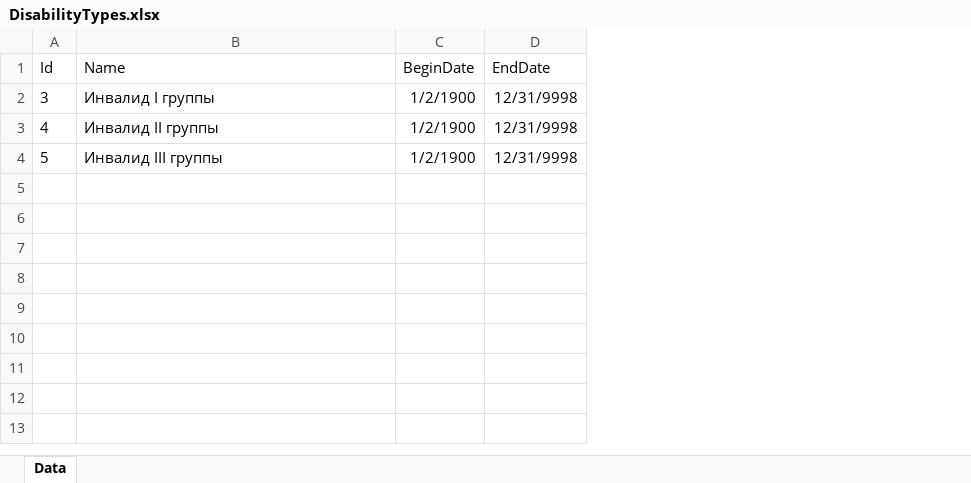
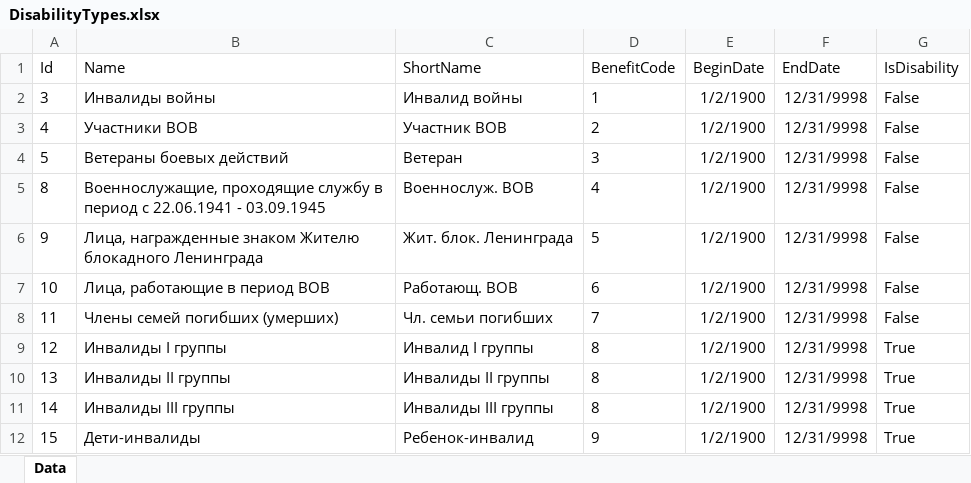
Before and after one commit to Demarsch/ChildCare, an Excel workbook: DatabaseUpdate/ExcelFiles/DisabilityTypes.xlsx, sheet Data, drawn as a sheet; values as stored, in another font and other column widths than the file's, no borders; the diff names each change by its address in the sheet, - before the commit and + after, or states it on an @@ line.

```diff
--- a/DatabaseUpdate/ExcelFiles/DisabilityTypes.xlsx (sheet Data)
+++ b/DatabaseUpdate/ExcelFiles/DisabilityTypes.xlsx (sheet Data)
+column C (ShortName), rows 2-4: Инвалид войны | Участник ВОВ | Ветеран
+column D (BenefitCode), rows 2-4: 1 | 2 | 3
+column G (IsDisability), rows 2-4: all False
-B2 (Name): Инвалид I группы
+B2 (Name): Инвалиды войны
-B3 (Name): Инвалид II группы
+B3 (Name): Участники ВОВ
-B4 (Name): Инвалид III группы
+B4 (Name): Ветераны боевых действий
+row 5: 8 | Военнослужащие, проходящие службу в период с 22.06.1941 - 03.09.1945 | Военнослуж. ВОВ | 4 | 1/2/1900 | 12/31/9998 | False
+row 6: 9 | Лица, награжденные знаком Жителю блокадного Ленинграда | Жит. блок. Ленинграда | 5 | 1/2/1900 | 12/31/9998 | False
+row 7: 10 | Лица, работающие в период ВОВ | Работающ. ВОВ | 6 | 1/2/1900 | 12/31/9998 | False
+row 8: 11 | Члены семей погибших (умерших) | Чл. семьи погибших | 7 | 1/2/1900 | 12/31/9998 | False
+row 9: 12 | Инвалиды I группы | Инвалид I группы | 8 | 1/2/1900 | 12/31/9998 | True
+row 10: 13 | Инвалиды II группы | Инвалиды II группы | 8 | 1/2/1900 | 12/31/9998 | True
+row 11: 14 | Инвалиды III группы | Инвалиды III группы | 8 | 1/2/1900 | 12/31/9998 | True
+row 12: 15 | Дети-инвалиды | Ребенок-инвалид | 9 | 1/2/1900 | 12/31/9998 | True
```
Also changed, not shown: DatabaseUpdate/ExcelFiles/AddressTypes.xlsx, DatabaseUpdate/ExcelFiles/FinancingSources.xlsx, 26 other files.
